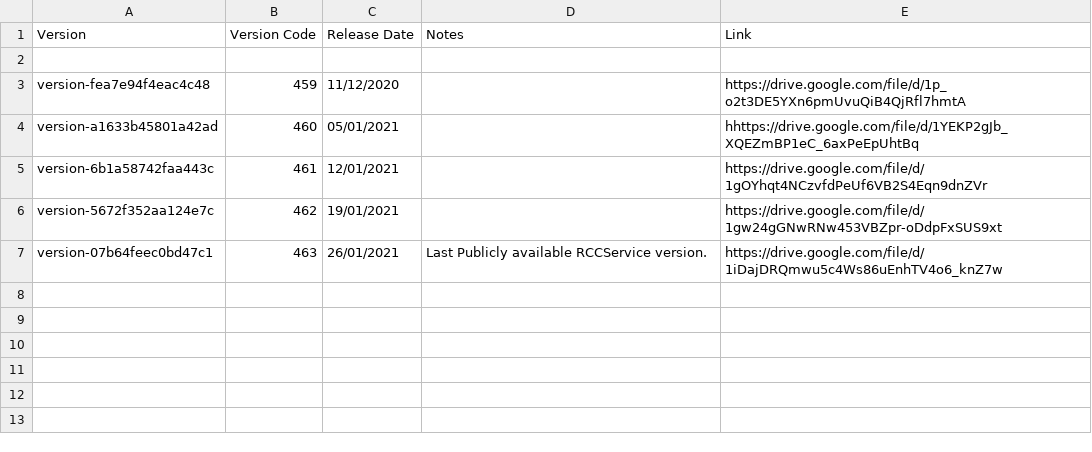
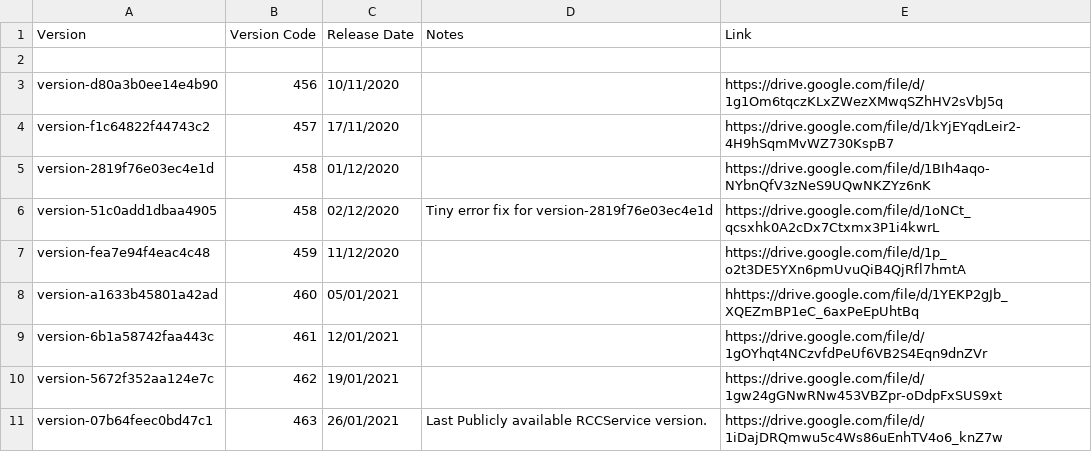
Before and after one commit to CedarCoder1/Roblox-Versions-Archive, a CSV file: csv/RCCService.csv, drawn as a sheet.

Commit message:
Update RCCService.csv
more versions

```diff
--- a/csv/RCCService.csv
+++ b/csv/RCCService.csv
@@ -2,2 +2,6 @@ Version,Version Code,Release Date,Notes,Link
 
+version-d80a3b0ee14e4b90,456,10/11/2020,,https://drive.google.com/file/d/1g1Om6tqczKLxZWezXMwqSZhHV2sVbJ5q
+version-f1c64822f44743c2,457,17/11/2020,,https://drive.google.com/file/d/1kYjEYqdLeir2-4H9hSqmMvWZ730KspB7
+version-2819f76e03ec4e1d,458,01/12/2020,,https://drive.google.com/file/d/1BIh4aqo-NYbnQfV3zNeS9UQwNKZYz6nK
+version-51c0add1dbaa4905,458,02/12/2020,Tiny error fix for version-2819f76e03ec4e1d,https://drive.google.com/file/d/1oNCt_qcsxhk0A2cDx7Ctxmx3P1i4kwrL
 version-fea7e94f4eac4c48,459,11/12/2020,,https://drive.google.com/file/d/1p_o2t3DE5YXn6pmUvuQiB4QjRfl7hmtA
```
